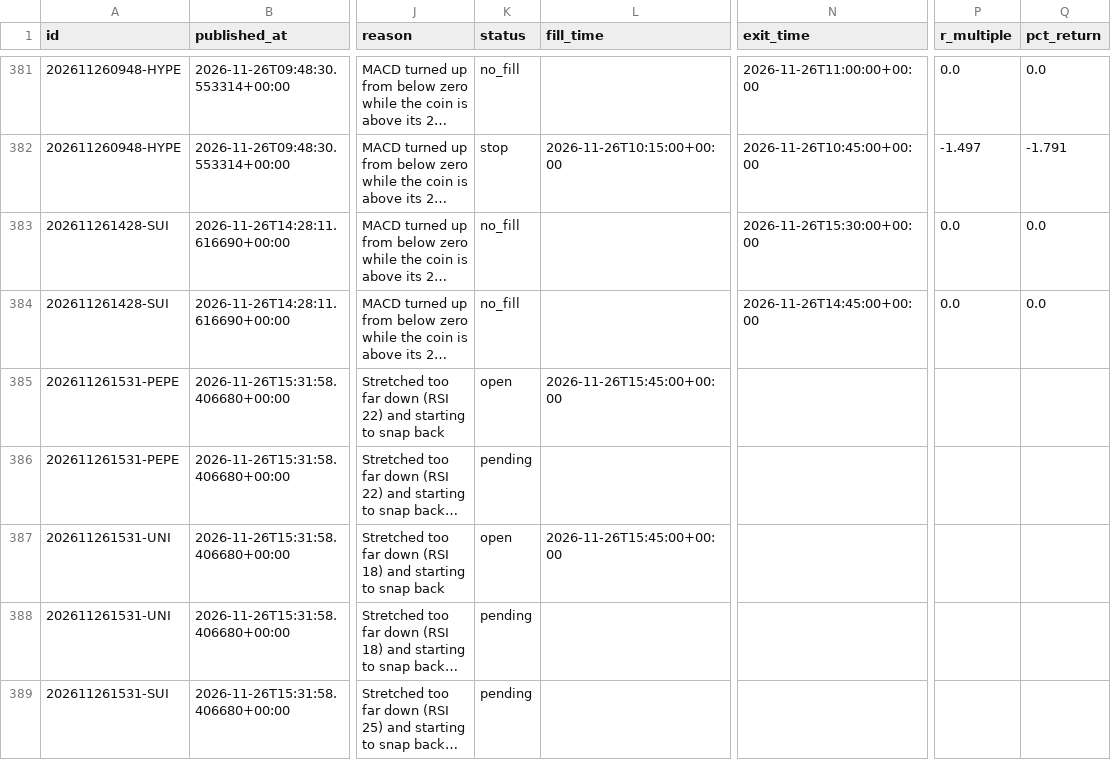
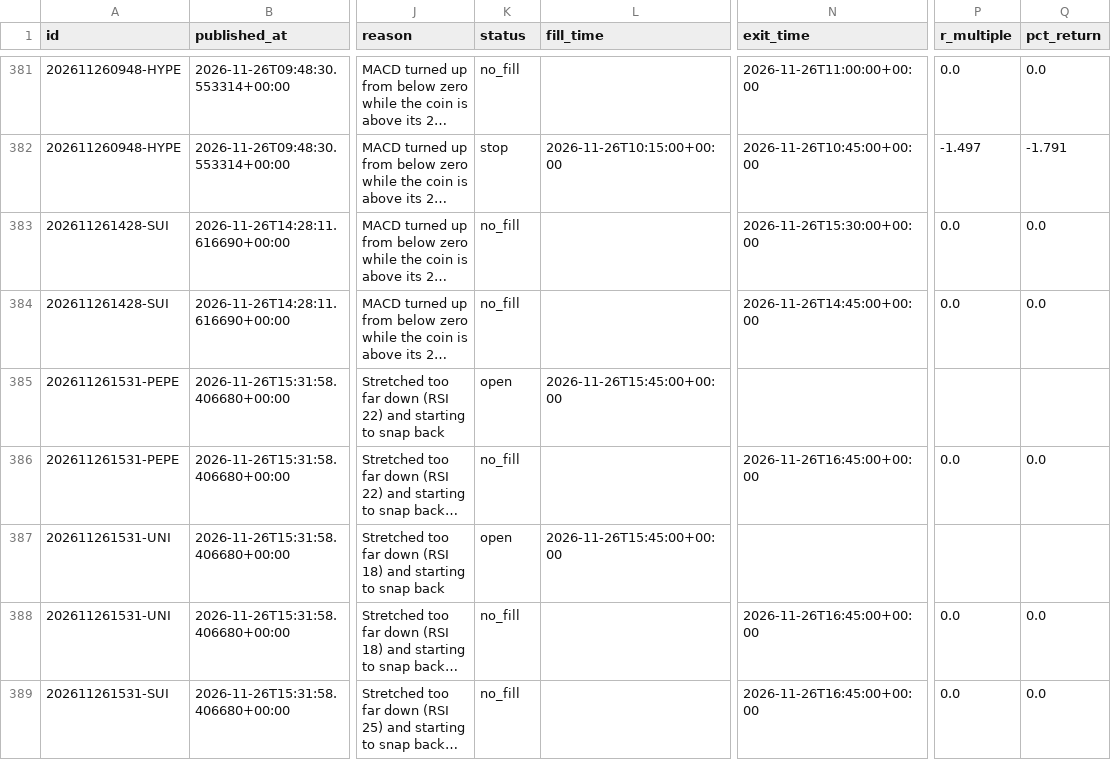
Before and after one commit to tauhid97/Crypto-Boss, a CSV file: data/signals.csv, drawn as a sheet; only a part is shown, gaps mark what is left out; long unchanged cells end in …; the diff names each change by its address in the sheet, - before the commit and + after, or states it on an @@ line.

```diff
--- a/data/signals.csv
+++ b/data/signals.csv
-K386 (status): pending
+K386 (status): no_fill
-N386 (exit_time): (empty)
+N386 (exit_time): 2026-11-26T16:45:00+00:00
-P386 (r_multiple): (empty)
+P386 (r_multiple): 0.0
-Q386 (pct_return): (empty)
+Q386 (pct_return): 0.0
-K388:K389 (status): pending
+K388:K389 (status): no_fill
-N388:N389 (exit_time): (empty)
+N388:N389 (exit_time): 2026-11-26T16:45:00+00:00
-P388:P389 (r_multiple): (empty)
+P388:P389 (r_multiple): 0.0
-Q388:Q389 (pct_return): (empty)
+Q388:Q389 (pct_return): 0.0
```
Also changed, not shown: 1 other file.
